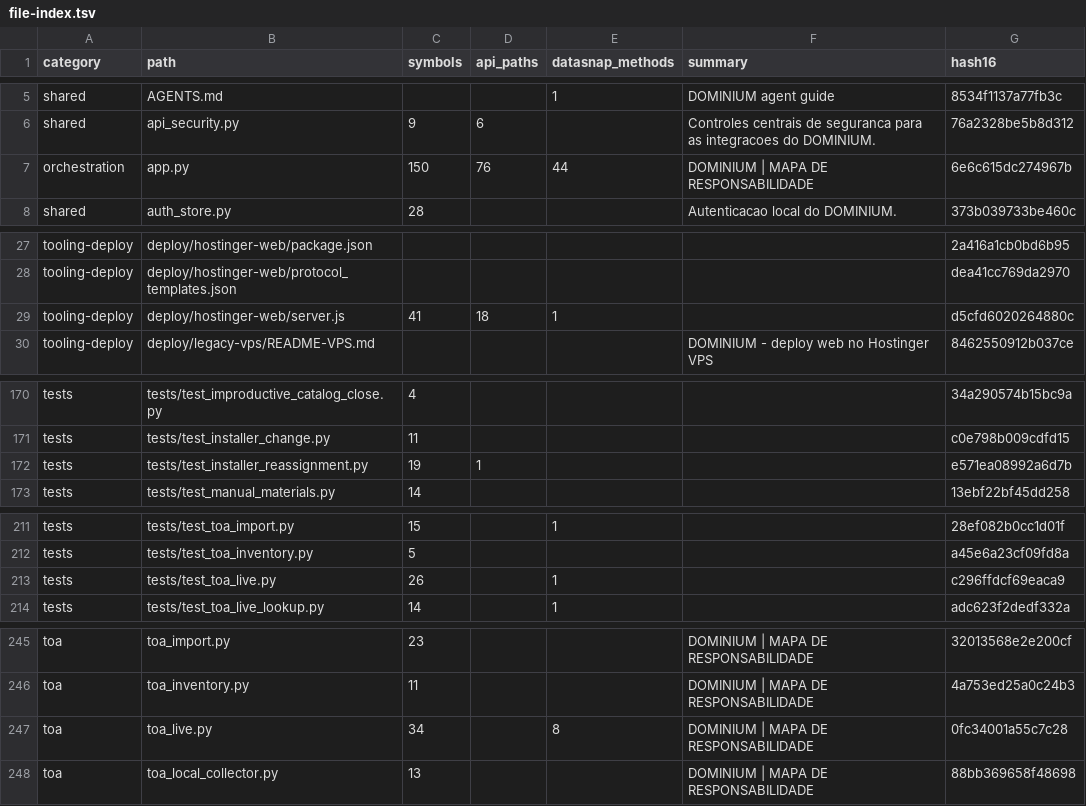
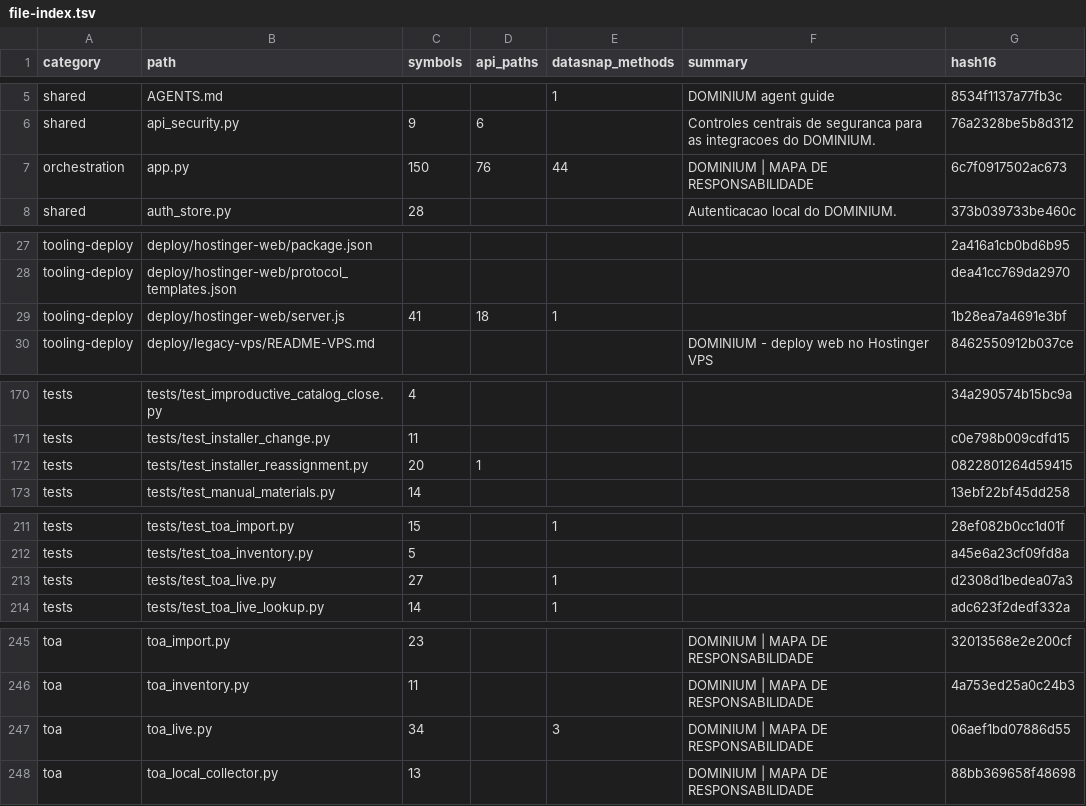
Before and after one commit to clarotechnet/dominium, a TSV file: .dominium/file-index.tsv, drawn as a sheet; only a part is shown, gaps mark what is left out; the diff covers the shown part only.

```diff
--- a/.dominium/file-index.tsv
+++ b/.dominium/file-index.tsv
@@ -6,3 +6,3 @@ shared	AGENTS.md			1	DOMINIUM agent guide	8534f1137a77fb3c
 shared	api_security.py	9	6		Controles centrais de seguranca para as integracoes do DOMINIUM.	76a2328be5b8d312
-orchestration	app.py	150	76	44	DOMINIUM | MAPA DE RESPONSABILIDADE	6e6c615dc274967b
+orchestration	app.py	150	76	44	DOMINIUM | MAPA DE RESPONSABILIDADE	6c7f0917502ac673
 shared	auth_store.py	28			Autenticacao local do DOMINIUM.	373b039733be460c
@@ -28,3 +28,3 @@ tooling-deploy	deploy/hostinger-web/package.json					2a416a1cb0bd6b95
 tooling-deploy	deploy/hostinger-web/protocol_templates.json					dea41cc769da2970
-tooling-deploy	deploy/hostinger-web/server.js	41	18	1		d5cfd6020264880c
+tooling-deploy	deploy/hostinger-web/server.js	41	18	1		1b28ea7a4691e3bf
 tooling-deploy	deploy/legacy-vps/README-VPS.md				DOMINIUM - deploy web no Hostinger VPS	8462550912b037ce
@@ -171,3 +171,3 @@ tests	tests/test_improductive_catalog_close.py	4				34a290574b15bc9a
 tests	tests/test_installer_change.py	11				c0e798b009cdfd15
-tests	tests/test_installer_reassignment.py	19	1			e571ea08992a6d7b
+tests	tests/test_installer_reassignment.py	20	1			0822801264d59415
 tests	tests/test_manual_materials.py	14				13ebf22bf45dd258
@@ -212,3 +212,3 @@ tests	tests/test_toa_import.py	15		1		28ef082b0cc1d01f
 tests	tests/test_toa_inventory.py	5				a45e6a23cf09fd8a
-tests	tests/test_toa_live.py	26		1		c296ffdcf69eaca9
+tests	tests/test_toa_live.py	27		1		d2308d1bedea07a3
 tests	tests/test_toa_live_lookup.py	14		1		adc623f2dedf332a
@@ -246,3 +246,3 @@ toa	toa_import.py	23			DOMINIUM | MAPA DE RESPONSABILIDADE	32013568e2e200cf
 toa	toa_inventory.py	11			DOMINIUM | MAPA DE RESPONSABILIDADE	4a753ed25a0c24b3
-toa	toa_live.py	34		8	DOMINIUM | MAPA DE RESPONSABILIDADE	0fc34001a55c7c28
+toa	toa_live.py	34		3	DOMINIUM | MAPA DE RESPONSABILIDADE	06aef1bd07886d55
 toa	toa_local_collector.py	13			DOMINIUM | MAPA DE RESPONSABILIDADE	88bb369658f48698
```
Also changed, not shown: 1 edited cell elsewhere in this file, .dominium/symbol-index.tsv, 7 other files.
